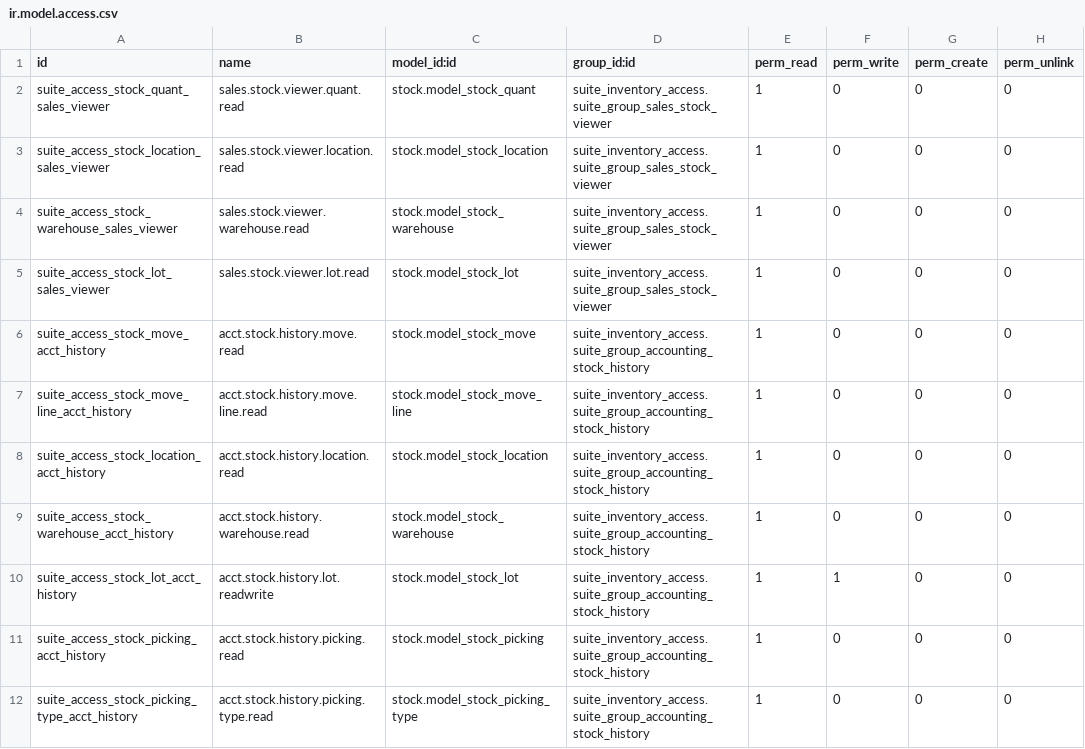
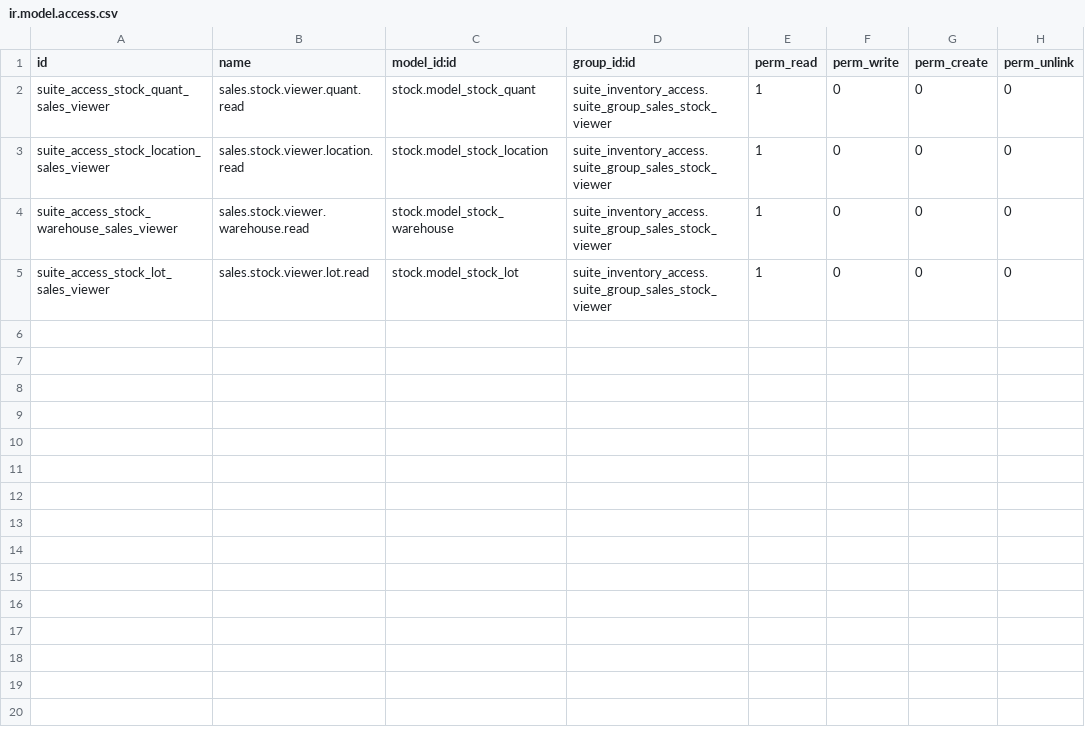
Before and after one commit to SuiteState/suite_ai_translate, a CSV file: suite_inventory_access/security/ir.model.access.csv, drawn as a sheet.

Commit message:
change inventory access for sales only

```diff
--- a/suite_inventory_access/security/ir.model.access.csv
+++ b/suite_inventory_access/security/ir.model.access.csv
@@ -5,8 +5 @@ suite_access_stock_warehouse_sales_viewer,sales.stock.viewer.warehouse.read,stoc
 suite_access_stock_lot_sales_viewer,sales.stock.viewer.lot.read,stock.model_stock_lot,suite_inventory_access.suite_group_sales_stock_viewer,1,0,0,0
-suite_access_stock_move_acct_history,acct.stock.history.move.read,stock.model_stock_move,suite_inventory_access.suite_group_accounting_stock_history,1,0,0,0
-suite_access_stock_move_line_acct_history,acct.stock.history.move.line.read,stock.model_stock_move_line,suite_inventory_access.suite_group_accounting_stock_history,1,0,0,0
-suite_access_stock_location_acct_history,acct.stock.history.location.read,stock.model_stock_location,suite_inventory_access.suite_group_accounting_stock_history,1,0,0,0
-suite_access_stock_warehouse_acct_history,acct.stock.history.warehouse.read,stock.model_stock_warehouse,suite_inventory_access.suite_group_accounting_stock_history,1,0,0,0
-suite_access_stock_lot_acct_history,acct.stock.history.lot.readwrite,stock.model_stock_lot,suite_inventory_access.suite_group_accounting_stock_history,1,1,0,0
-suite_access_stock_picking_acct_history,acct.stock.history.picking.read,stock.model_stock_picking,suite_inventory_access.suite_group_accounting_stock_history,1,0,0,0
-suite_access_stock_picking_type_acct_history,acct.stock.history.picking.type.read,stock.model_stock_picking_type,suite_inventory_access.suite_group_accounting_stock_history,1,0,0,0
```
Also changed, not shown: 26 other files.
